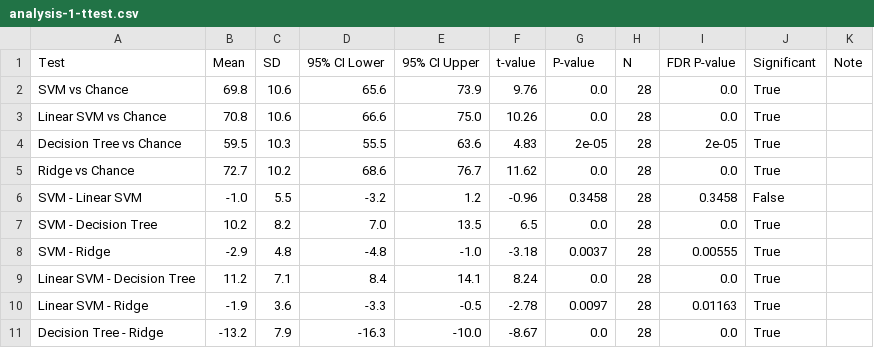
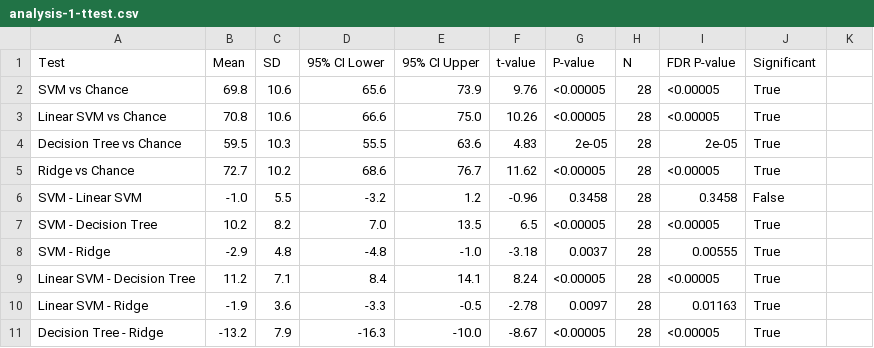
Before and after one commit to tpirnia/langEEG-thesis, a CSV file: results/by_analysis_number/analysis-1-ttest.csv, drawn as a sheet; the diff names each change by its address in the sheet, - before the commit and + after, or states it on an @@ line.

```diff
--- a/results/by_analysis_number/analysis-1-ttest.csv
+++ b/results/by_analysis_number/analysis-1-ttest.csv
-K1: Note
+K1: (empty)
-G2:G3 (P-value): 0.0
+G2:G3 (P-value): <0.00005
-I2:I3 (FDR P-value): 0.0
+I2:I3 (FDR P-value): <0.00005
-G5 (P-value): 0.0
+G5 (P-value): <0.00005
-I5 (FDR P-value): 0.0
+I5 (FDR P-value): <0.00005
-G7 (P-value): 0.0
+G7 (P-value): <0.00005
-I7 (FDR P-value): 0.0
+I7 (FDR P-value): <0.00005
-G9 (P-value): 0.0
+G9 (P-value): <0.00005
-I9 (FDR P-value): 0.0
+I9 (FDR P-value): <0.00005
-G11 (P-value): 0.0
+G11 (P-value): <0.00005
-I11 (FDR P-value): 0.0
+I11 (FDR P-value): <0.00005
```
Also changed, not shown: results/by_analysis_number/analysis-2-ttest.csv, results/by_analysis_number/analysis-4.5-ttest-not_included_in_paper.csv, 8 other files.
